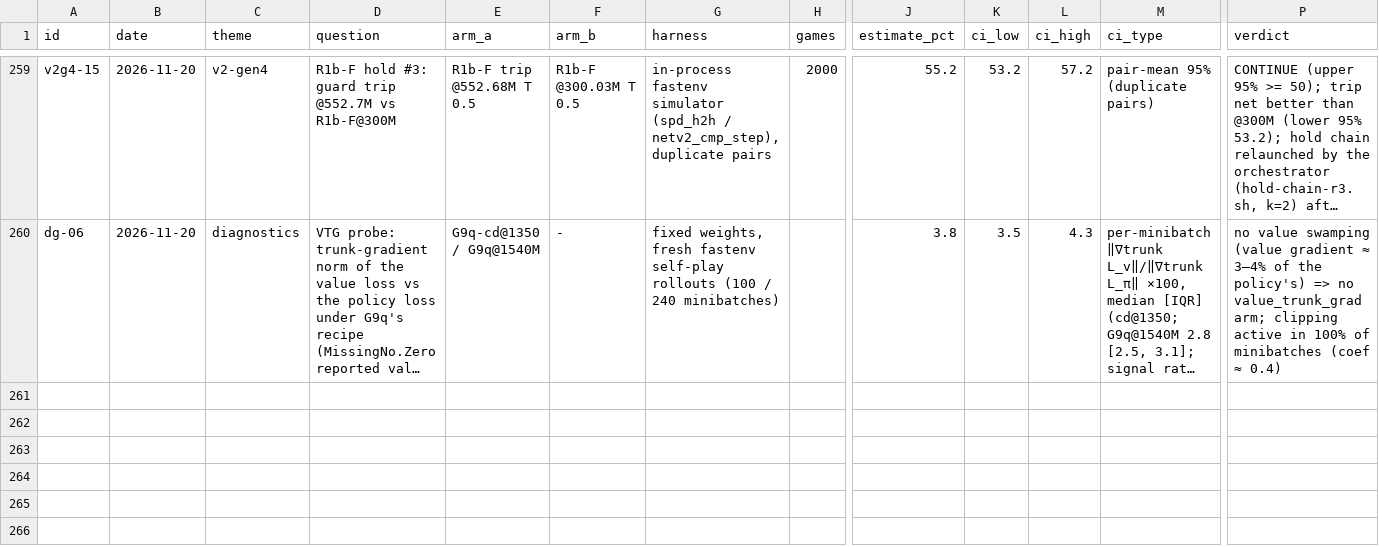
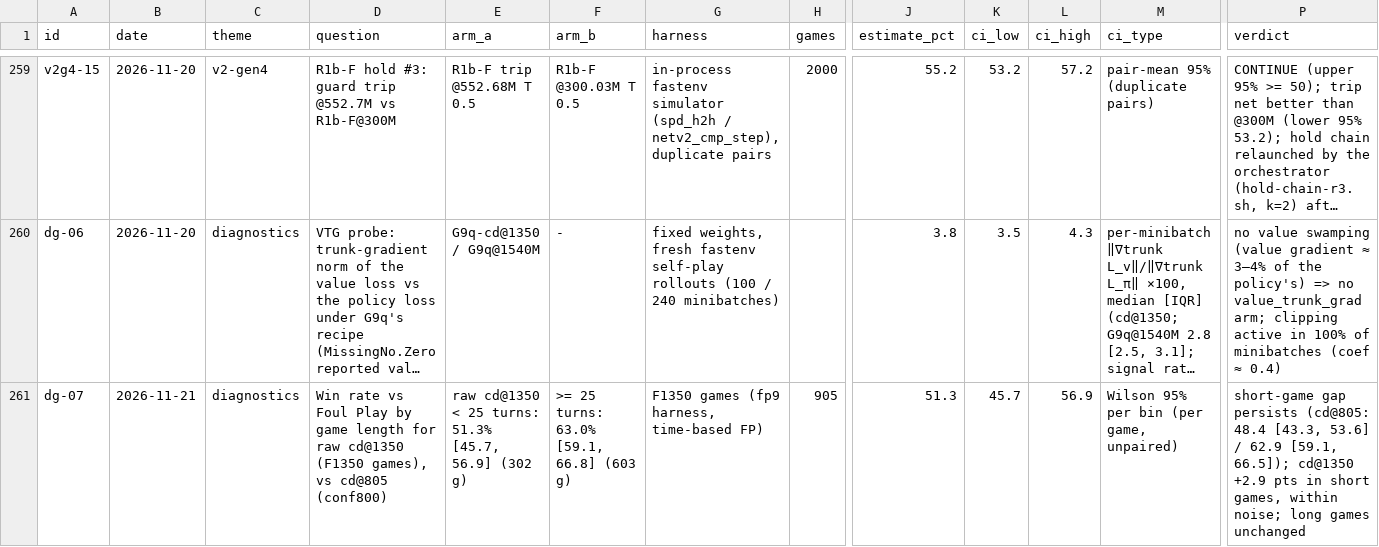
Before and after one commit to femito1/porygon, a CSV file: docs/thesis/data/results.csv, drawn as a sheet; only a part is shown, gaps mark what is left out; long unchanged cells end in …; rows hold the shown columns only; the diff names each change by its address in the sheet, - before the commit and + after, or states it on an @@ line.

Commit message:
Thesis record: short-game split for cd@1350 vs Foul Play (51.3% < 25 turns vs 63.0%); Slurm controller outage 11-21

```diff
--- a/docs/thesis/data/results.csv
+++ b/docs/thesis/data/results.csv
+row 261: dg-07 | 2026-11-21 | diagnostics | Win rate vs Foul Play by game length for raw cd@1350 (F1350 games), vs cd@805 (conf800) | raw cd@1350 < 25 turns: 51.3% [45.7, 56.9] (302 g) | >= 25 turns: 63.0% [59.1, 66.8] (603 g) | F1350 games (fp9 harness, time-based FP) | 905 | 51.3 | 45.7 | 56.9 | Wilson 95% per bin (per game, unpaired) | short-game gap persists (cd@805: 48.4 [43.3, 53.6] / 62.9 [59.1, 66.5]); cd@1350 +2.9 pts in short games, within noise; long games unchanged
```
Also changed, not shown: 2 other files.
